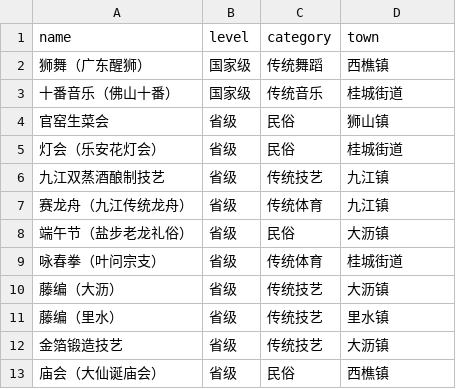
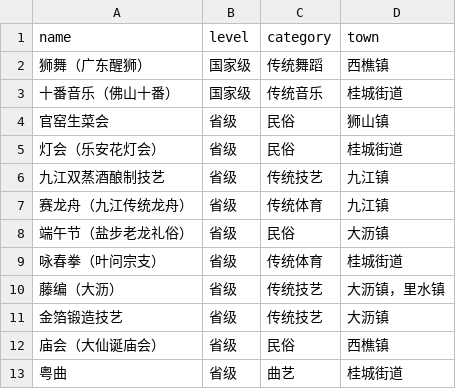
Before and after one commit to archdogms/ms_thesis, a CSV file: output/tables/nonheritage_full90.csv, drawn as a sheet; only a part is shown; the shorter side is filled out with more unchanged rows.

```diff
--- a/output/tables/nonheritage_full90.csv
+++ b/output/tables/nonheritage_full90.csv
@@ -9,4 +9,3 @@
 咏春拳（叶问宗支）,省级,传统体育,桂城街道
-藤编（大沥）,省级,传统技艺,大沥镇
-藤编（里水）,省级,传统技艺,里水镇
+藤编（大沥）,省级,传统技艺,大沥镇，里水镇
 金箔锻造技艺,省级,传统技艺,大沥镇
```
Also changed, not shown: 27 other files.
